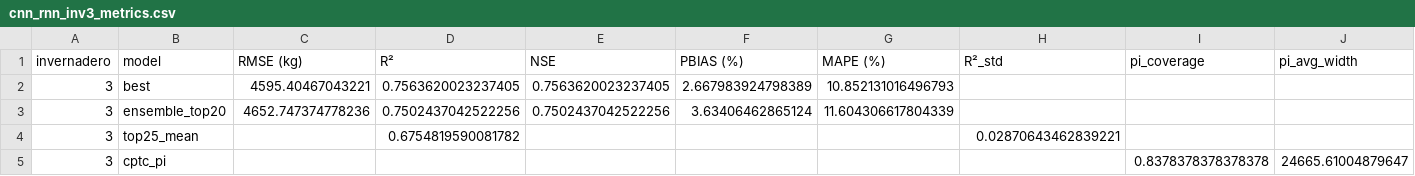
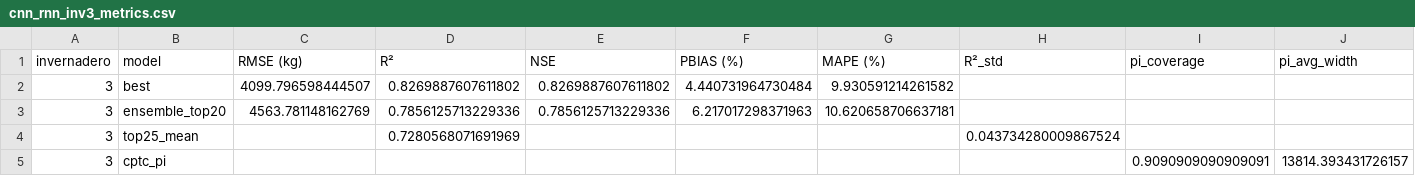
Before and after one commit to JosueT1212/huerta-prediction, a CSV file: Models/results/cnn_rnn_inv3_metrics.csv, drawn as a sheet.

```diff
--- a/Models/results/cnn_rnn_inv3_metrics.csv
+++ b/Models/results/cnn_rnn_inv3_metrics.csv
@@ -1,5 +1,5 @@
 invernadero,model,RMSE (kg),R²,NSE,PBIAS (%),MAPE (%),R²_std,pi_coverage,pi_avg_width
-3,best,4595.40467043221,0.7563620023237405,0.7563620023237405,2.667983924798389,10.852131016496793,,,
-3,ensemble_top20,4652.747374778236,0.7502437042522256,0.7502437042522256,3.63406462865124,11.604306617804339,,,
-3,top25_mean,,0.6754819590081782,,,,0.02870643462839221,,
-3,cptc_pi,,,,,,,0.8378378378378378,24665.61004879647
+3,best,4099.796598444507,0.8269887607611802,0.8269887607611802,4.440731964730484,9.930591214261582,,,
+3,ensemble_top20,4563.781148162769,0.7856125713229336,0.7856125713229336,6.217017298371963,10.620658706637181,,,
+3,top25_mean,,0.7280568071691969,,,,0.043734280009867524,,
+3,cptc_pi,,,,,,,0.9090909090909091,13814.393431726157
```
Also changed, not shown: Models/results/cnn_rnn_inv4_metrics.csv, 4 other files.
